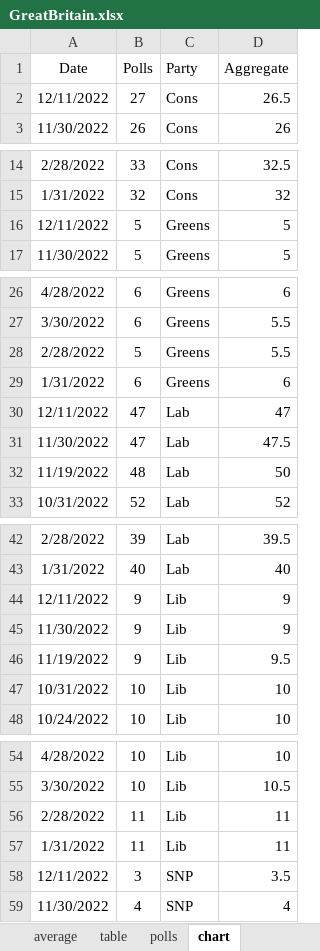
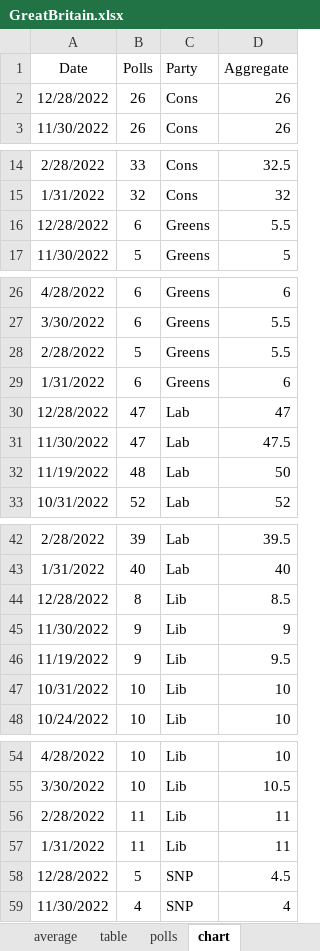
Before and after one commit to kaejames/kaejames.github.io, an Excel workbook: GreatBritain.xlsx, sheet chart, drawn as a sheet; only a part is shown, gaps mark what is left out; values as stored, in another font and other column widths than the file's, no borders; removed rows and columns are numbered as before the commit, all else as after; the diff names each change by its address in the sheet, - before the commit and + after, or states it on an @@ line.

```diff
--- a/GreatBritain.xlsx (sheet chart)
+++ b/GreatBritain.xlsx (sheet chart)
-row 2: 12/11/2022 | 27 | Cons | 26.5
+row 2: 12/28/2022 | 26 | Cons | 26
-row 16: 12/11/2022 | 5 | Greens | 5
+row 16: 12/28/2022 | 6 | Greens | 5.5
-A30 (Date): 12/11/2022
+A30 (Date): 12/28/2022
-row 44: 12/11/2022 | 9 | Lib | 9
+row 44: 12/28/2022 | 8 | Lib | 8.5
-row 58: 12/11/2022 | 3 | SNP | 3.5
+row 58: 12/28/2022 | 5 | SNP | 4.5
```
Also changed, not shown: sheet polls, sheet table, sheet average, 1 other file.
